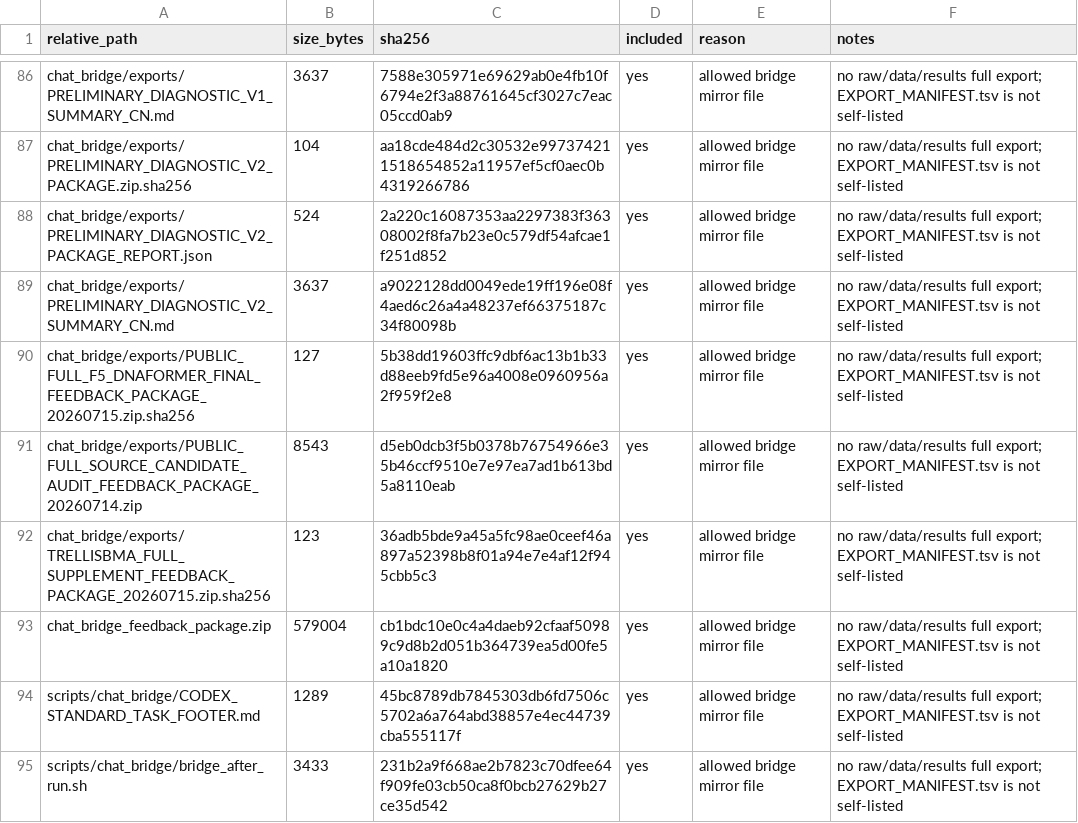
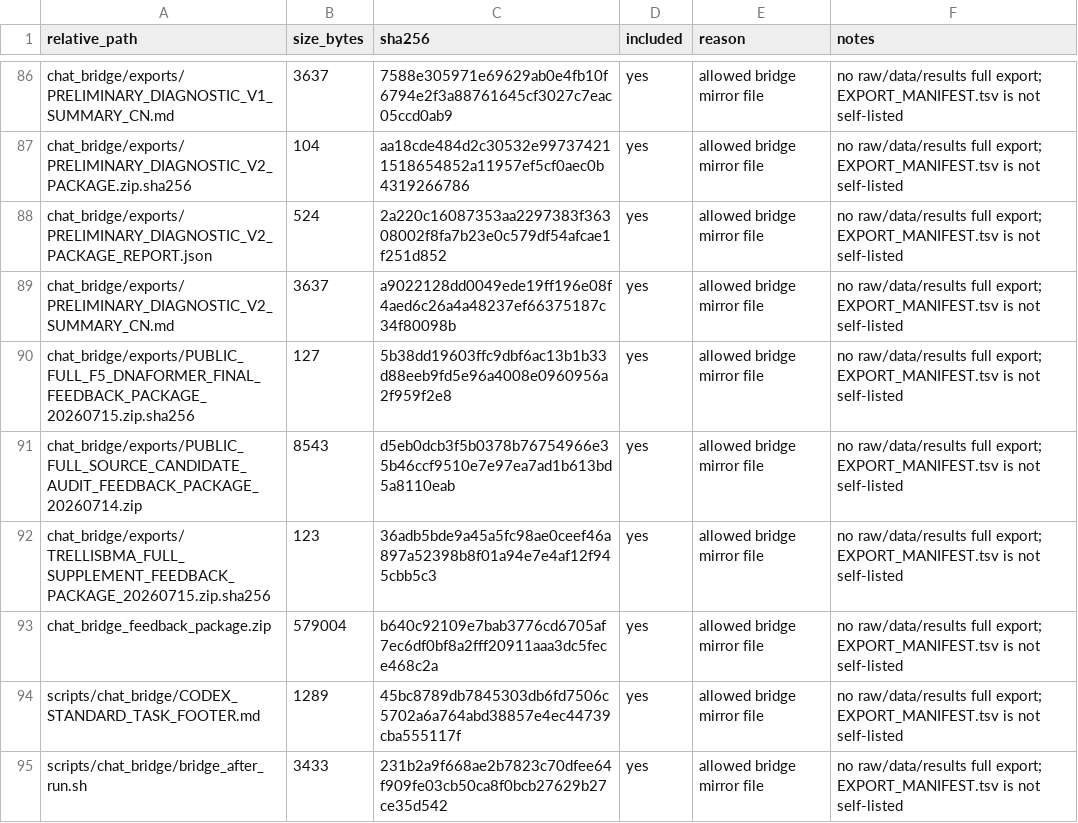
Before and after one commit to Jarvis5272/caor-chat-bridge, a TSV file: EXPORT_MANIFEST.tsv, drawn as a sheet; only a part is shown, gaps mark what is left out.

```diff
--- a/EXPORT_MANIFEST.tsv
+++ b/EXPORT_MANIFEST.tsv
@@ -92,3 +92,3 @@ chat_bridge/exports/PUBLIC_FULL_SOURCE_CANDIDATE_AUDIT_FEEDBACK_PACKAGE_20260714
 chat_bridge/exports/TRELLISBMA_FULL_SUPPLEMENT_FEEDBACK_PACKAGE_20260715.zip.sha256	123	36adb5bde9a45a5fc98ae0ceef46a897a52398b8f01a94e7e4af12f945cbb5c3	yes	allowed bridge mirror file	no raw/data/results full export; EXPORT_MANIFEST.tsv is not self-listed
-chat_bridge_feedback_package.zip	579004	cb1bdc10e0c4a4daeb92cfaaf50989c9d8b2d051b364739ea5d00fe5a10a1820	yes	allowed bridge mirror file	no raw/data/results full export; EXPORT_MANIFEST.tsv is not self-listed
+chat_bridge_feedback_package.zip	579004	b640c92109e7bab3776cd6705af7ec6df0bf8a2fff20911aaa3dc5fece468c2a	yes	allowed bridge mirror file	no raw/data/results full export; EXPORT_MANIFEST.tsv is not self-listed
 scripts/chat_bridge/CODEX_STANDARD_TASK_FOOTER.md	1289	45bc8789db7845303db6fd7506c5702a6a764abd38857e4ec44739cba555117f	yes	allowed bridge mirror file	no raw/data/results full export; EXPORT_MANIFEST.tsv is not self-listed
```
Also changed, not shown: 1 other file.
